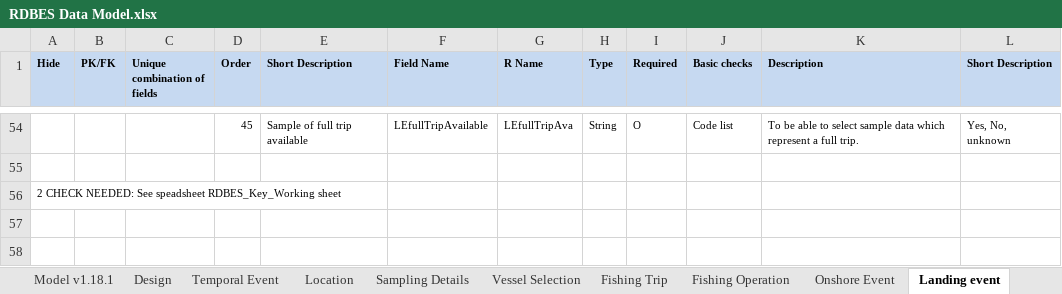
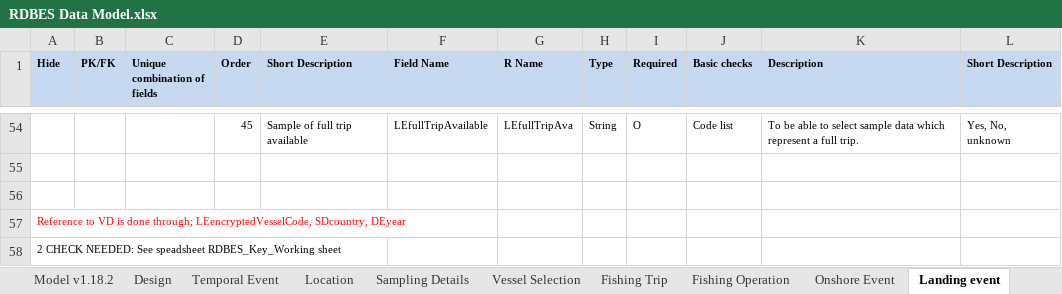
Before and after one commit to ices-tools-dev/RDBES, an Excel workbook: Documents/RDBES Data Model.xlsx, sheet Landing event, drawn as a sheet; only a part is shown, gaps mark what is left out; values as stored, in another font and other column widths than the file's, no borders; the diff names each change by its address in the sheet, - before the commit and + after, or states it on an @@ line.

Commit message:
Ref to VD from VS, FT and LE is updated v1.18.2
Reference to VD from VS, FT and LE is done through; VSencryptedVesselCode, SDcountry, DEyear

```diff
--- a/Documents/RDBES Data Model.xlsx (sheet Landing event)
+++ b/Documents/RDBES Data Model.xlsx (sheet Landing event)
-sheet tab: Model v1.18.1
+sheet tab: Model v1.18.2
+row 56: (empty)
+row 57: Reference to VD is done through; LEencryptedVesselCode, SDcountry, DEyear
```
Also changed, not shown: sheet Vessel Selection, sheet Fishing Trip, formulas that keep their value.
